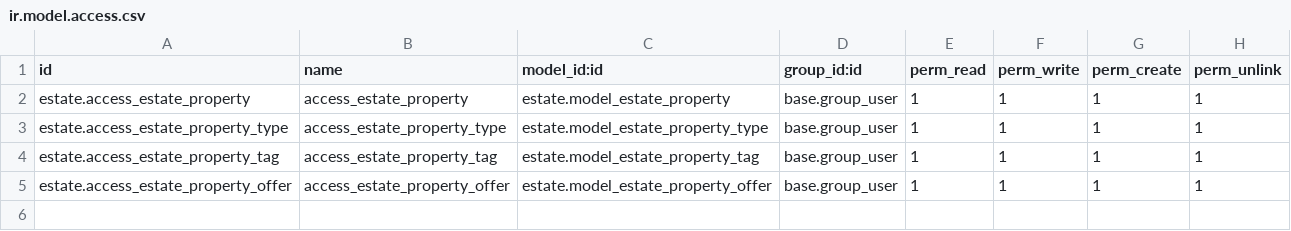
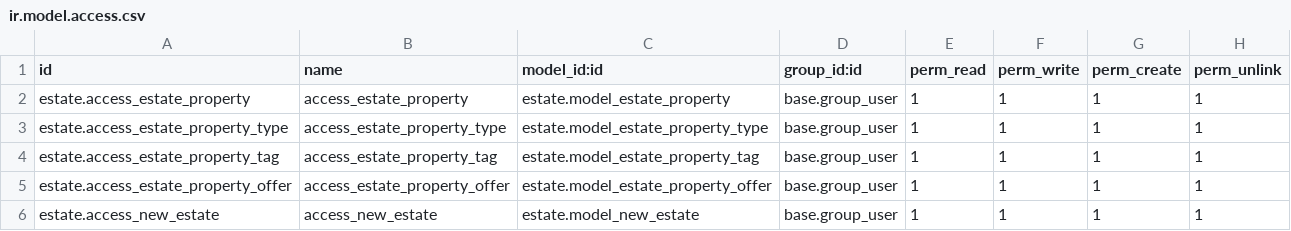
Before and after one commit to prra-odoo/odoo-training-2023, a CSV file: estate/security/ir.model.access.csv, drawn as a sheet; the diff names each change by its address in the sheet, - before the commit and + after, or states it on an @@ line.

```diff
--- a/estate/security/ir.model.access.csv
+++ b/estate/security/ir.model.access.csv
+row 6: estate.access_new_estate | access_new_estate | estate.model_new_estate | base.group_user | 1 | 1 | 1 | 1
```
Also changed, not shown: 8 other files.
